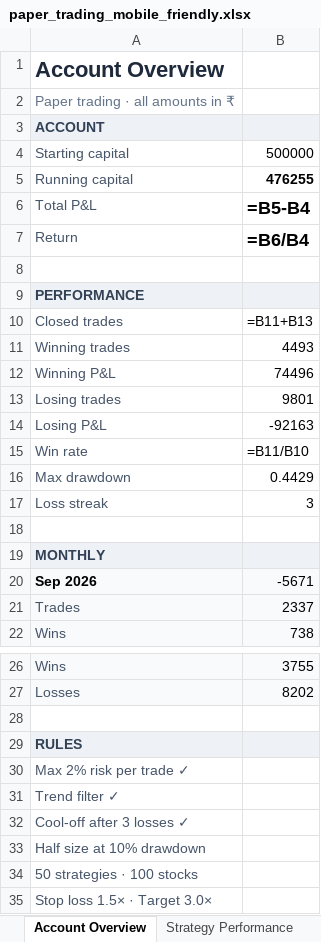
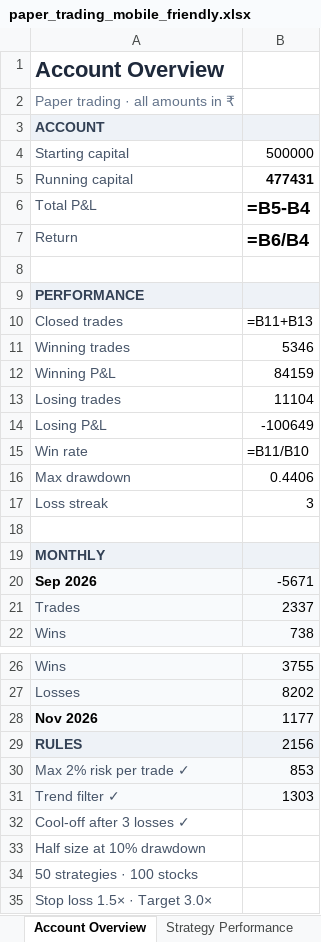
Before and after one commit to ArunTelegramBot/Trading-BOT, an Excel workbook: trading/paper_trading/paper_trading_mobile_friendly.xlsx, sheet Account Overview, drawn as a sheet; only a part is shown, gaps mark what is left out; values as stored, in another font and other column widths than the file's, no borders; formulas without a stored value are shown as written; conditional formats not drawn; the diff names each change by its address in the sheet, - before the commit and + after, or states it on an @@ line.

```diff
--- a/trading/paper_trading/paper_trading_mobile_friendly.xlsx (sheet Account Overview)
+++ b/trading/paper_trading/paper_trading_mobile_friendly.xlsx (sheet Account Overview)
-B5: 476255
+B5: 477431
-B11: 4493
+B11: 5346
-B12: 74496
+B12: 84159
-B13: 9801
+B13: 11104
-B14: -92163
+B14: -100649
-B16: 0.4429
+B16: 0.4406
-row 28: (empty)
+row 28: Nov 2026 | 1177
-A28:B28 fill: none
+A28:B28 fill: #F8FAFC
-B29: (empty)
+B29: 2156
-A30:B31 fill: none
+A30:B31 fill: #F8FAFC
-B30: (empty)
+B30: 853
-B31: (empty)
+B31: 1303
```
Also changed, not shown: sheet Trade Log, sheet Mobile View, sheet Strategy Performance, trading/paper_trading/paper_trading.xlsx, 13 other files.
